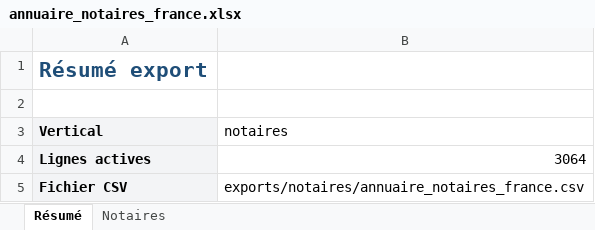
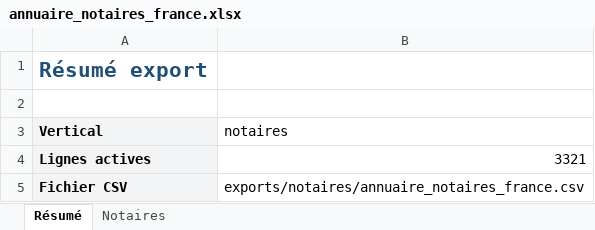
Before and after one commit to romtaug2/SupportAI-Emailing, an Excel workbook: exports/notaires/annuaire_notaires_france.xlsx, sheet Résumé, drawn as a sheet; values as stored, in another font and other column widths than the file's, no borders; the diff names each change by its address in the sheet, - before the commit and + after, or states it on an @@ line.

```diff
--- a/exports/notaires/annuaire_notaires_france.xlsx (sheet Résumé)
+++ b/exports/notaires/annuaire_notaires_france.xlsx (sheet Résumé)
-B4 (notaires): 3064
+B4 (notaires): 3321
```
Also changed, not shown: sheet Notaires, 6 other files.
